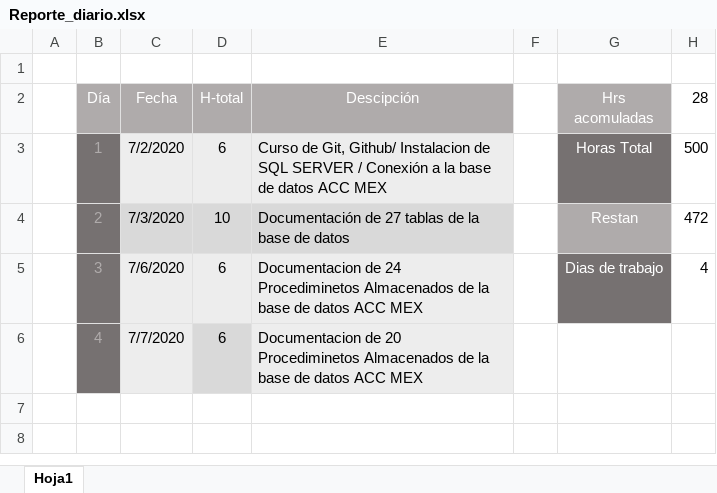
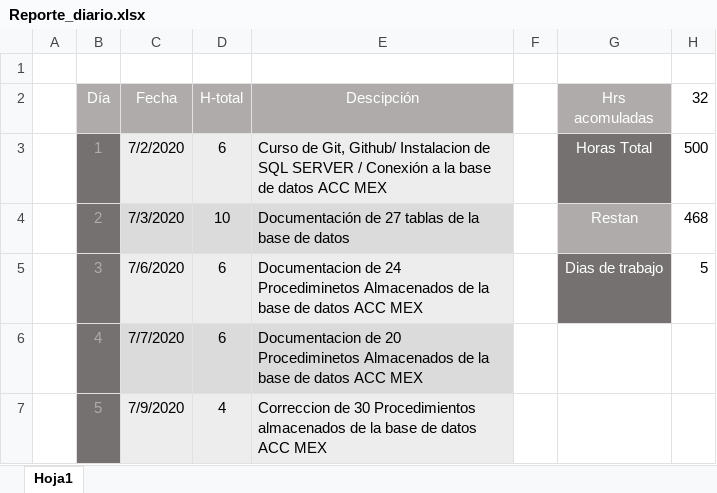
Before and after one commit to cbarreral/residencia, an Excel workbook: Reporte_diario.xlsx, sheet Hoja1, drawn as a sheet; values as stored, in another font and other column widths than the file's, no borders; the diff names each change by its address in the sheet, - before the commit and + after, or states it on an @@ line.

Commit message:
Correccion de Procedimientos almacenados

```diff
--- a/Reporte_diario.xlsx (sheet Hoja1)
+++ b/Reporte_diario.xlsx (sheet Hoja1)
-H2: 28
+H2: 32
-H4 (32): 472
+H4 (32): 468
-H5 (32): 4
+H5 (32): 5
+row 7:  | 5 | 7/9/2020 | 4 | Correccion de 30 Procedimientos almacenados de la base de datos ACC MEX
```
Also changed, not shown: 2 other files.
